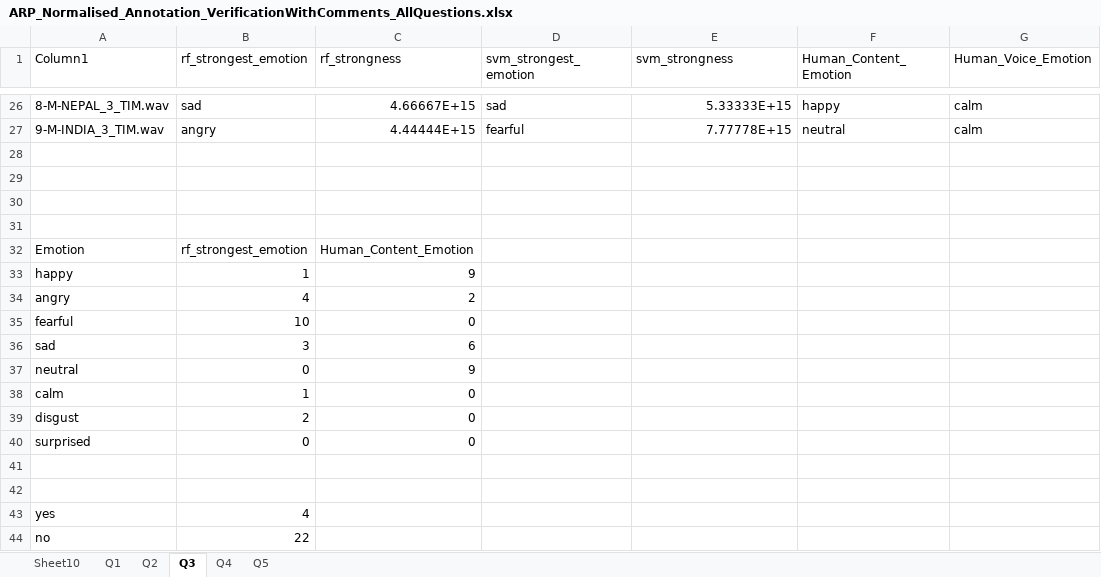
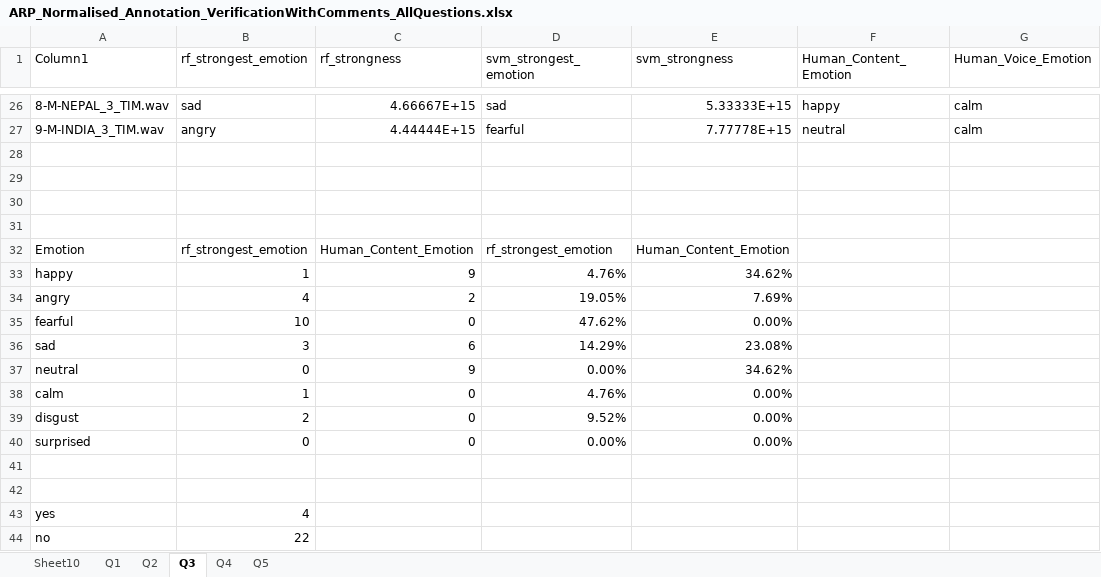
Before and after one commit to aascode/Voice-emotion-detection_ARP2, an Excel workbook: Annotation Comments/ARP_Normalised_Annotation_VerificationWithComments_AllQuestions.xlsx, sheet Q3, drawn as a sheet; only a part is shown, gaps mark what is left out; values as stored, in another font and other column widths than the file's, no borders; charts and pictures and table styles not drawn; the diff names each change by its address in the sheet, - before the commit and + after, or states it on an @@ line.

```diff
--- a/Annotation Comments/ARP_Normalised_Annotation_VerificationWithComments_AllQuestions.xlsx (sheet Q3)
+++ b/Annotation Comments/ARP_Normalised_Annotation_VerificationWithComments_AllQuestions.xlsx (sheet Q3)
-D32 (svm_strongest_emotion): (empty)
+D32 (svm_strongest_emotion): rf_strongest_emotion
-E32 (svm_strongness): (empty)
+E32 (svm_strongness): Human_Content_Emotion
-D33 (svm_strongest_emotion): (empty)
+D33 (svm_strongest_emotion): 4.76%
-E33 (svm_strongness): (empty)
+E33 (svm_strongness): 34.62%
-D34 (svm_strongest_emotion): (empty)
+D34 (svm_strongest_emotion): 19.05%
-E34 (svm_strongness): (empty)
+E34 (svm_strongness): 7.69%
-D35 (svm_strongest_emotion): (empty)
+D35 (svm_strongest_emotion): 47.62%
-E35 (svm_strongness): (empty)
+E35 (svm_strongness): 0.00%
-D36 (svm_strongest_emotion): (empty)
+D36 (svm_strongest_emotion): 14.29%
-E36 (svm_strongness): (empty)
+E36 (svm_strongness): 23.08%
-D37 (svm_strongest_emotion): (empty)
+D37 (svm_strongest_emotion): 0.00%
-E37 (svm_strongness): (empty)
+E37 (svm_strongness): 34.62%
-D38 (svm_strongest_emotion): (empty)
+D38 (svm_strongest_emotion): 4.76%
-E38:E40 (svm_strongness): (empty)
+E38:E40 (svm_strongness): 0.00%
-D39 (svm_strongest_emotion): (empty)
+D39 (svm_strongest_emotion): 9.52%
-D40 (svm_strongest_emotion): (empty)
+D40 (svm_strongest_emotion): 0.00%
```
Also changed, not shown: sheet Sheet10, sheet Q2, sheet Q4, sheet Q1, sheet Q5, formulas that keep their value, charts or pictures.
